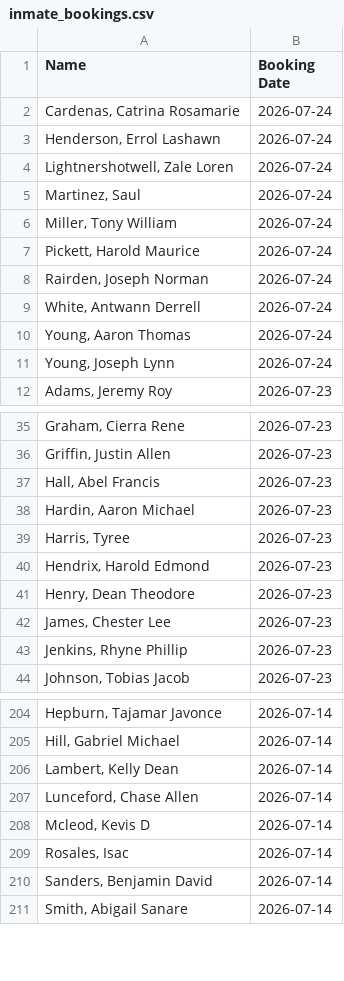
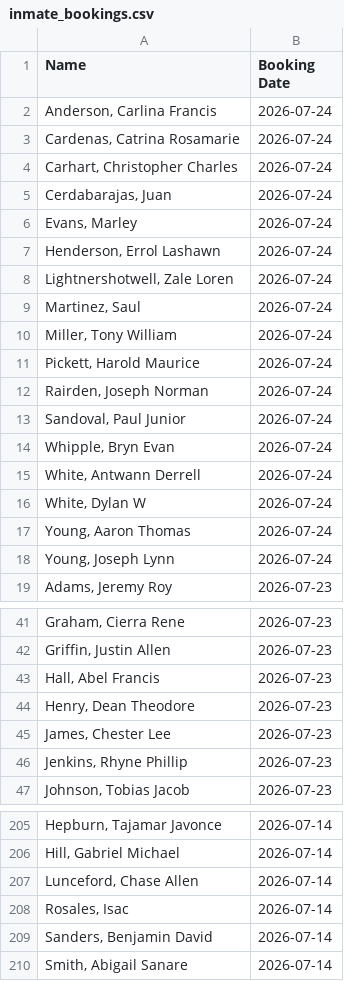
Before and after one commit to NguyenDa18/Portland-Jail-Data-Crawler, a CSV file: csvs/inmate_bookings.csv, drawn as a sheet; only a part is shown, gaps mark what is left out; removed rows and columns are numbered as before the commit, all else as after; the diff covers the shown part only; the diff names each change by its address in the sheet, - before the commit and + after, or states it on an @@ line.

```diff
--- a/csvs/inmate_bookings.csv
+++ b/csvs/inmate_bookings.csv
+row 2: Anderson, Carlina Francis | 2026-07-24
+row 4: Carhart, Christopher Charles | 2026-07-24
+row 5: Cerdabarajas, Juan | 2026-07-24
+row 6: Evans, Marley | 2026-07-24
+row 13: Sandoval, Paul Junior | 2026-07-24
+row 14: Whipple, Bryn Evan | 2026-07-24
+row 16: White, Dylan W | 2026-07-24
-row 38: Hardin, Aaron Michael | 2026-07-23
-row 39: Harris, Tyree | 2026-07-23
-row 40: Hendrix, Harold Edmond | 2026-07-23
-row 206: Lambert, Kelly Dean | 2026-07-14
-row 208: Mcleod, Kevis D | 2026-07-14
```
Also changed, not shown: 8 removed rows elsewhere in this file, csvs/inmate_charges.csv, csvs/inmate_details.csv.
